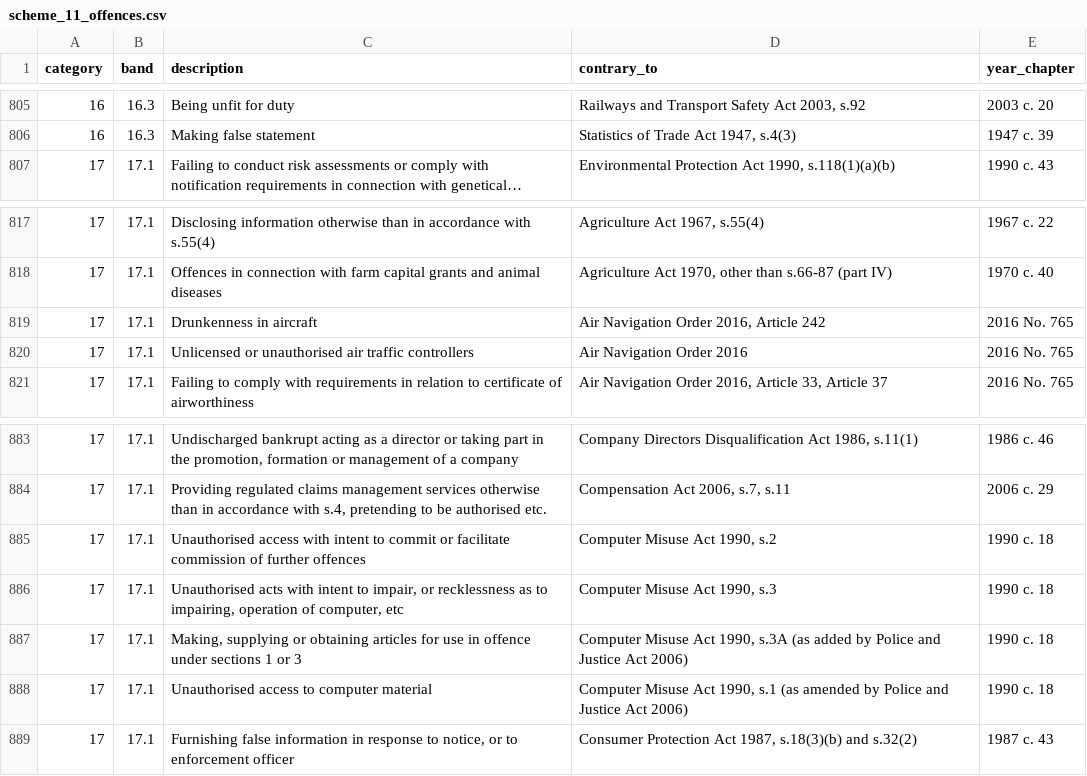
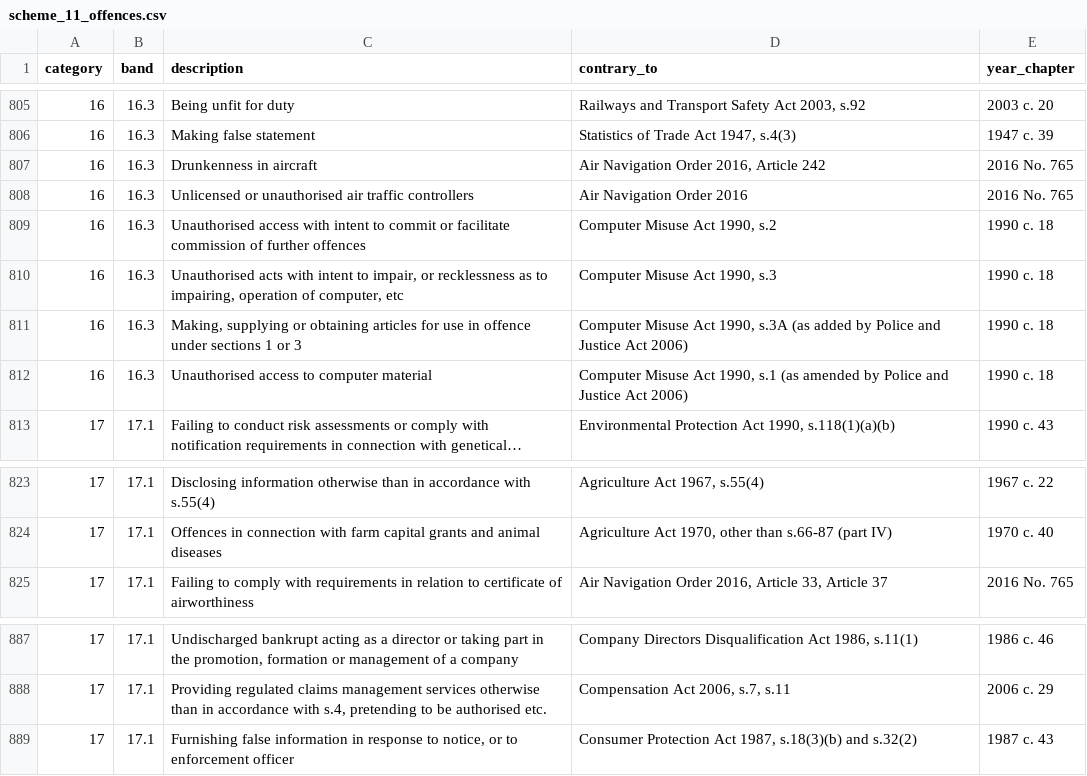
Before and after one commit to ministryofjustice/Claim-for-Crown-Court-Defence, a CSV file: lib/assets/data/scheme_11_offences.csv, drawn as a sheet; only a part is shown, gaps mark what is left out; long unchanged cells end in …; removed rows and columns are numbered as before the commit, all else as after; the diff names each change by its address in the sheet, - before the commit and + after, or states it on an @@ line.

Commit message:
Move offences from 17.1 to 16.3

```diff
--- a/lib/assets/data/scheme_11_offences.csv
+++ b/lib/assets/data/scheme_11_offences.csv
+row 807: 16 | 16.3 | Drunkenness in aircraft | Air Navigation Order 2016, Article 242 | 2016 No. 765
+row 808: 16 | 16.3 | Unlicensed or unauthorised air traffic controllers | Air Navigation Order 2016 | 2016 No. 765
+row 809: 16 | 16.3 | Unauthorised access with intent to commit or facilitate commission of further offences | Computer Misuse Act 1990, s.2 | 1990 c. 18
+row 810: 16 | 16.3 | Unauthorised acts with intent to impair, or recklessness as to impairing, operation of computer, etc | Computer Misuse Act 1990, s.3 | 1990 c. 18
+row 811: 16 | 16.3 | Making, supplying or obtaining articles for use in offence under sections 1 or 3 | Computer Misuse Act 1990, s.3A (as added by Police and Justice Act 2006) | 1990 c. 18
+row 812: 16 | 16.3 | Unauthorised access to computer material | Computer Misuse Act 1990, s.1 (as amended by Police and Justice Act 2006) | 1990 c. 18
-row 819: 17 | 17.1 | Drunkenness in aircraft | Air Navigation Order 2016, Article 242 | 2016 No. 765
-row 820: 17 | 17.1 | Unlicensed or unauthorised air traffic controllers | Air Navigation Order 2016 | 2016 No. 765
-row 885: 17 | 17.1 | Unauthorised access with intent to commit or facilitate commission of further offences | Computer Misuse Act 1990, s.2 | 1990 c. 18
-row 886: 17 | 17.1 | Unauthorised acts with intent to impair, or recklessness as to impairing, operation of computer, etc | Computer Misuse Act 1990, s.3 | 1990 c. 18
-row 887: 17 | 17.1 | Making, supplying or obtaining articles for use in offence under sections 1 or 3 | Computer Misuse Act 1990, s.3A (as added by Police and Justice Act 2006) | 1990 c. 18
-row 888: 17 | 17.1 | Unauthorised access to computer material | Computer Misuse Act 1990, s.1 (as amended by Police and Justice Act 2006) | 1990 c. 18
```
